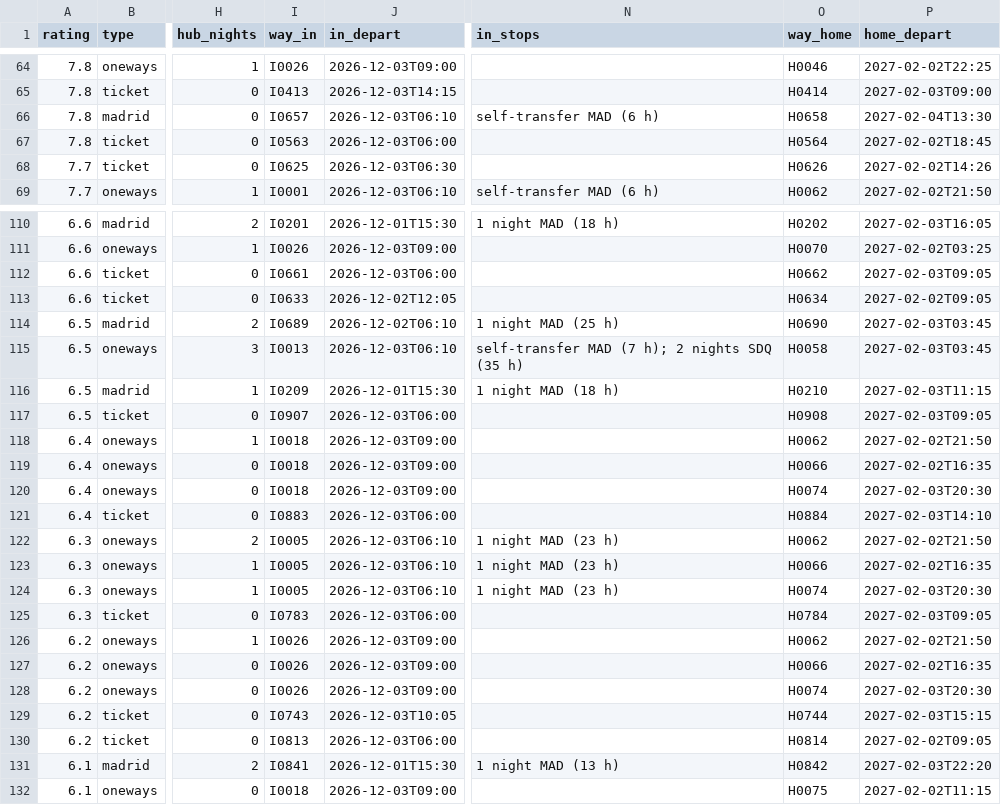
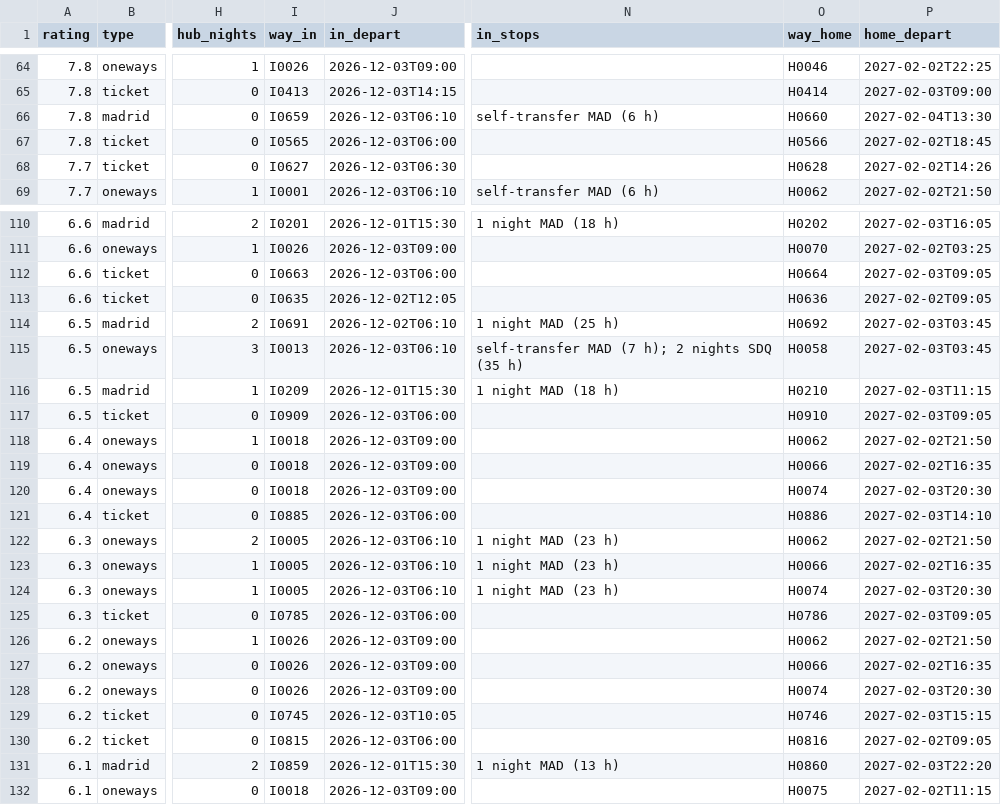
Before and after one commit to Olafcito/latam-trip, a CSV file: data/built/inout.csv, drawn as a sheet; only a part is shown, gaps mark what is left out; the diff covers the shown part only; the diff names each change by its address in the sheet, - before the commit and + after, or states it on an @@ line.

```diff
--- a/data/built/inout.csv
+++ b/data/built/inout.csv
-I66 (way_in): I0657
+I66 (way_in): I0659
-O66 (way_home): H0658
+O66 (way_home): H0660
-I67 (way_in): I0563
+I67 (way_in): I0565
-O67 (way_home): H0564
+O67 (way_home): H0566
-I68 (way_in): I0625
+I68 (way_in): I0627
-O68 (way_home): H0626
+O68 (way_home): H0628
-I112 (way_in): I0661
+I112 (way_in): I0663
-O112 (way_home): H0662
+O112 (way_home): H0664
-I113 (way_in): I0633
+I113 (way_in): I0635
-O113 (way_home): H0634
+O113 (way_home): H0636
-I114 (way_in): I0689
+I114 (way_in): I0691
-O114 (way_home): H0690
+O114 (way_home): H0692
-I117 (way_in): I0907
+I117 (way_in): I0909
-O117 (way_home): H0908
+O117 (way_home): H0910
-I121 (way_in): I0883
+I121 (way_in): I0885
-O121 (way_home): H0884
+O121 (way_home): H0886
-I125 (way_in): I0783
+I125 (way_in): I0785
-O125 (way_home): H0784
+O125 (way_home): H0786
-I129 (way_in): I0743
+I129 (way_in): I0745
-O129 (way_home): H0744
+O129 (way_home): H0746
-I130 (way_in): I0813
+I130 (way_in): I0815
-O130 (way_home): H0814
+O130 (way_home): H0816
-I131 (way_in): I0841
+I131 (way_in): I0859
-O131 (way_home): H0842
+O131 (way_home): H0860
```
Also changed, not shown: 74 edited cells elsewhere in this file, 7 other files.
